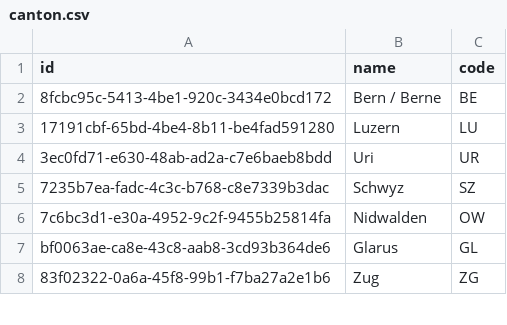
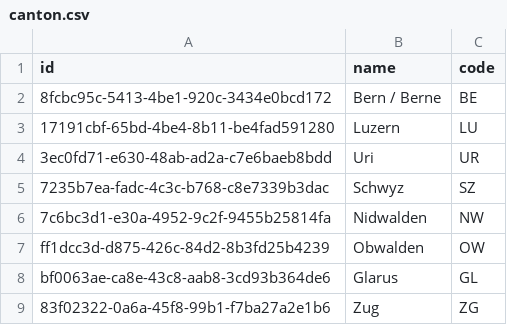
Before and after one commit to csu-anzai/reference-service, a CSV file: src/main/resources/config/liquibase/changelog/data/canton.csv, drawn as a sheet; only a part is shown.

```diff
--- a/src/main/resources/config/liquibase/changelog/data/canton.csv
+++ b/src/main/resources/config/liquibase/changelog/data/canton.csv
@@ -5,3 +5,4 @@
 7235b7ea-fadc-4c3c-b768-c8e7339b3dac,Schwyz,SZ
-7c6bc3d1-e30a-4952-9c2f-9455b25814fa,Nidwalden,OW
+7c6bc3d1-e30a-4952-9c2f-9455b25814fa,Nidwalden,NW
+ff1dcc3d-d875-426c-84d2-8b3fd25b4239,Obwalden,OW
 bf0063ae-ca8e-43c8-aab8-3cd93b364de6,Glarus,GL
```
Also changed, not shown: 2 other files.
